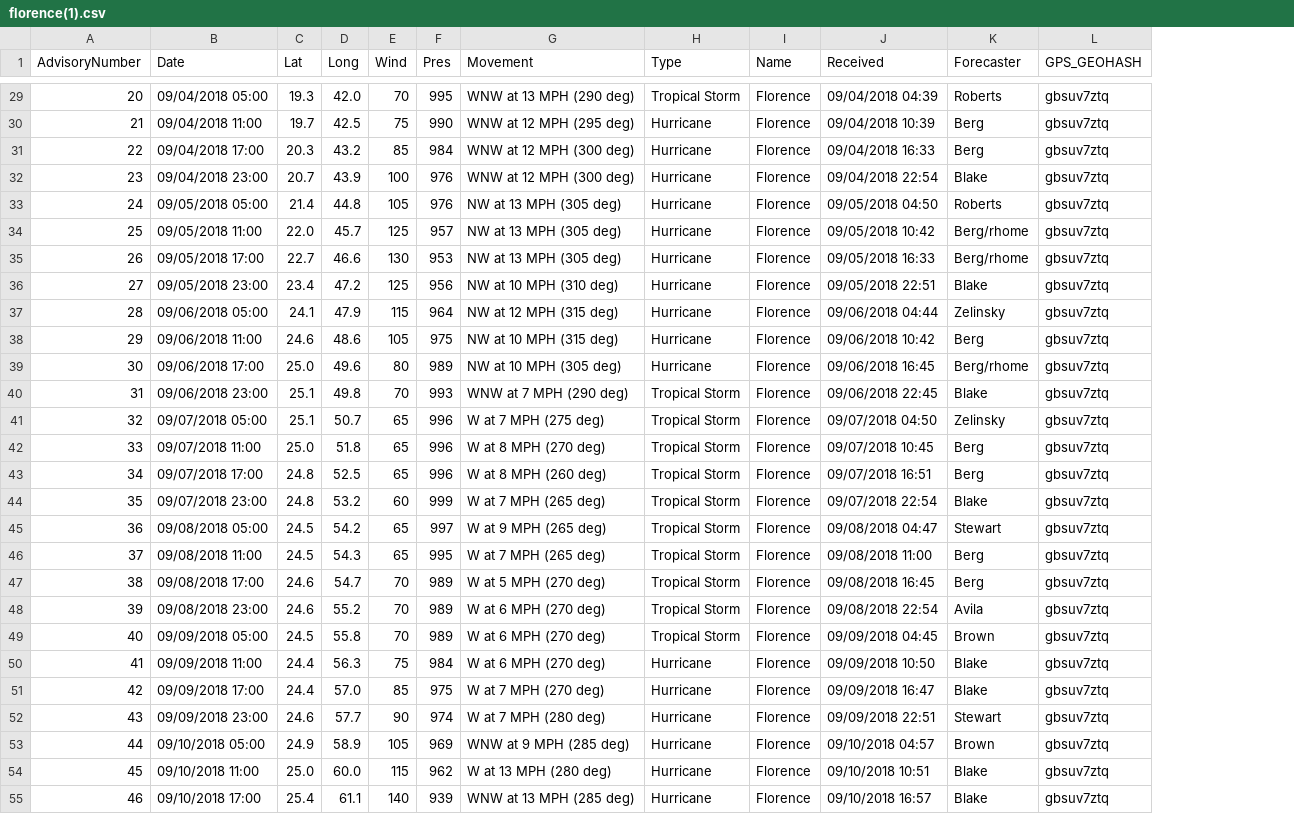
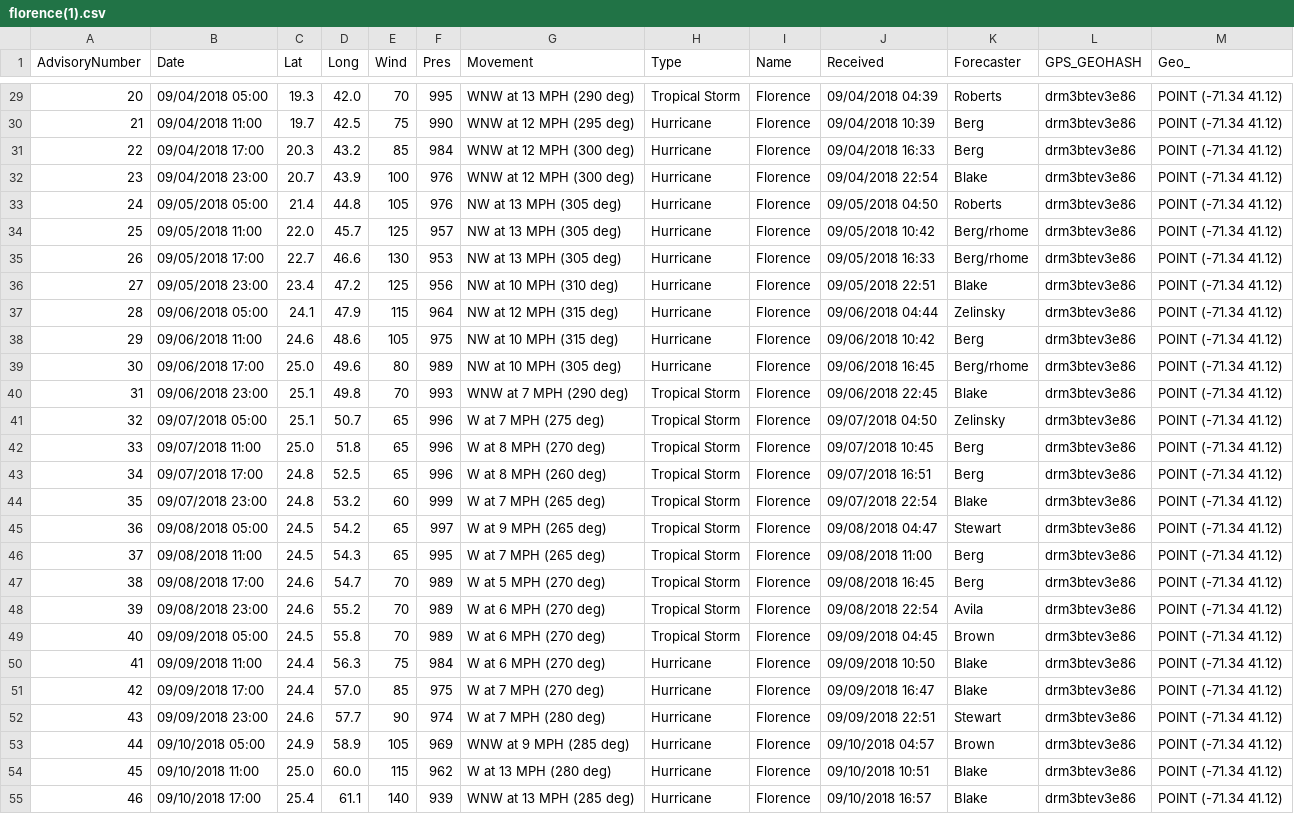
Before and after one commit to bardzo12/datas, a CSV file: florence(1).csv, drawn as a sheet; only a part is shown, gaps mark what is left out; the diff covers the shown part only; the diff names each change by its address in the sheet, - before the commit and + after, or states it on an @@ line.

```diff
--- a/florence(1).csv
+++ b/florence(1).csv
+column M (Geo_), rows 29-55: all POINT (-71.34 41.12)
-L29:L55 (GPS_GEOHASH): gbsuv7ztq
+L29:L55 (GPS_GEOHASH): drm3btev3e86
```
Also changed, not shown: 78 edited cells elsewhere in this file.
